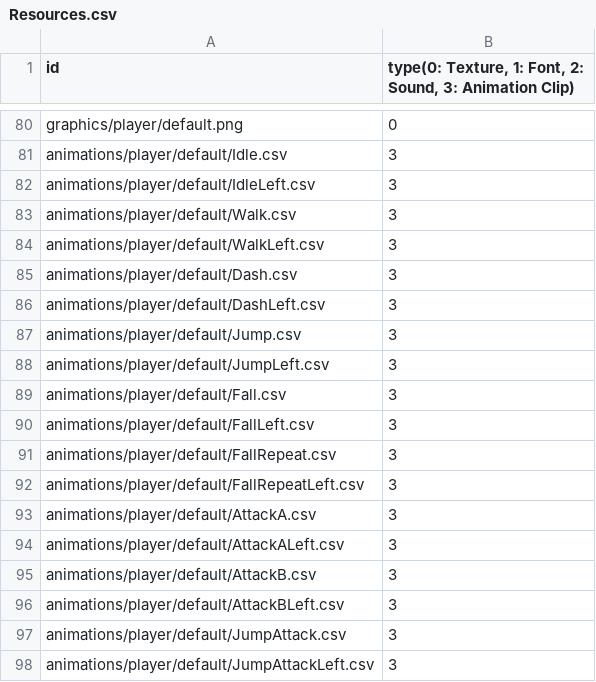
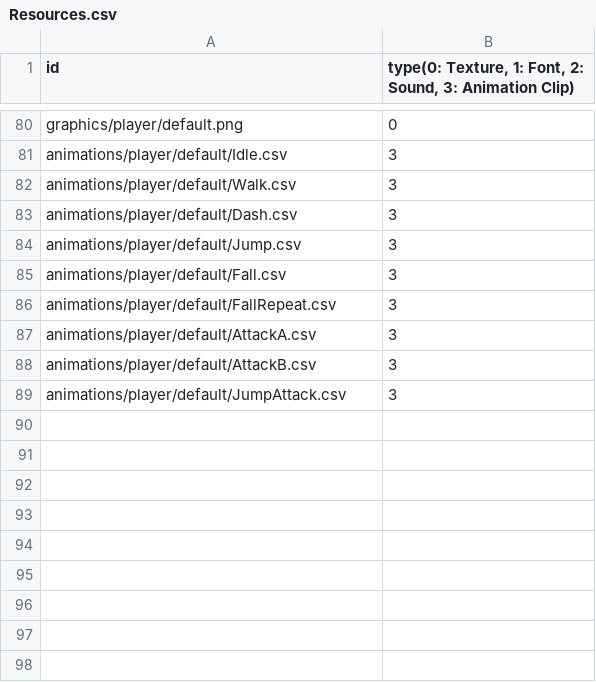
Before and after one commit to MinWooPark98/Skul, a CSV file: skul/skul-bin/Resources.csv, drawn as a sheet; only a part is shown, gaps mark what is left out.

Commit message:
animator 추가, flip 방식 변경 / player, skul 기본 구조 구성

```diff
--- a/skul/skul-bin/Resources.csv
+++ b/skul/skul-bin/Resources.csv
@@ -81,18 +81,9 @@ graphics/player/default.png,0
 animations/player/default/Idle.csv,3
-animations/player/default/IdleLeft.csv,3
 animations/player/default/Walk.csv,3
-animations/player/default/WalkLeft.csv,3
 animations/player/default/Dash.csv,3
-animations/player/default/DashLeft.csv,3
 animations/player/default/Jump.csv,3
-animations/player/default/JumpLeft.csv,3
 animations/player/default/Fall.csv,3
-animations/player/default/FallLeft.csv,3
 animations/player/default/FallRepeat.csv,3
-animations/player/default/FallRepeatLeft.csv,3
 animations/player/default/AttackA.csv,3
-animations/player/default/AttackALeft.csv,3
 animations/player/default/AttackB.csv,3
-animations/player/default/AttackBLeft.csv,3
 animations/player/default/JumpAttack.csv,3
-animations/player/default/JumpAttackLeft.csv,3
```
Also changed, not shown: skul/skul-bin/animations/player/default/AttackA.csv, skul/skul-bin/animations/player/default/AttackB.csv, 28 other files.
